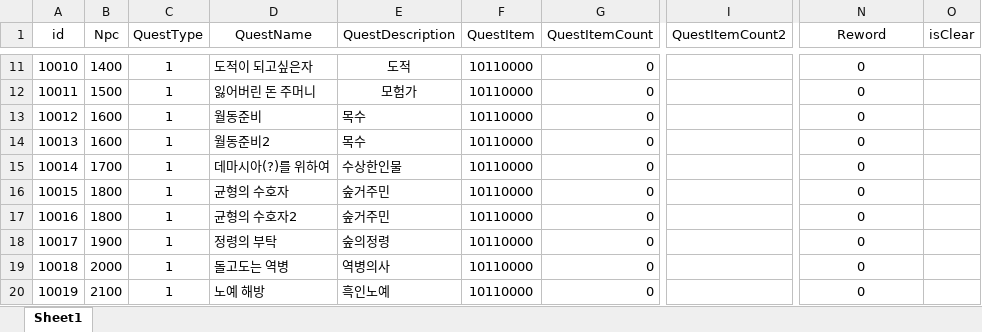
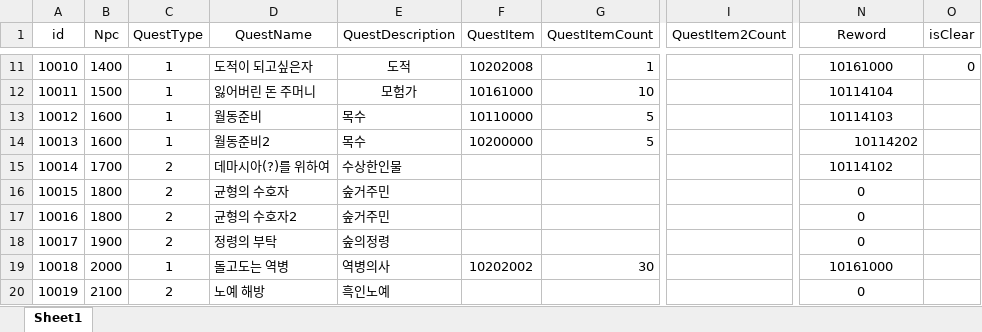
Before and after one commit to noyyo/EscapeIsekai, an Excel workbook: Assets/ExcelFile/ServeQuestDB.xlsx, sheet Sheet1, drawn as a sheet; only a part is shown, gaps mark what is left out; values as stored, in another font and other column widths than the file's, no borders; the diff covers the shown part only; the diff names each change by its address in the sheet, - before the commit and + after, or states it on an @@ line.

```diff
--- a/Assets/ExcelFile/ServeQuestDB.xlsx (sheet Sheet1)
+++ b/Assets/ExcelFile/ServeQuestDB.xlsx (sheet Sheet1)
-I1: QuestItemCount2
+I1: QuestItem2Count
-F11 (QuestItem): 10110000
+F11 (QuestItem): 10202008
-G11 (QuestItemCount): 0
+G11 (QuestItemCount): 1
-N11 (Reword): 0
+N11 (Reword): 10161000
-O11 (isClear): (empty)
+O11 (isClear): 0
-F12 (QuestItem): 10110000
+F12 (QuestItem): 10161000
-G12 (QuestItemCount): 0
+G12 (QuestItemCount): 10
-N12 (Reword): 0
+N12 (Reword): 10114104
-G13:G14 (QuestItemCount): 0
+G13:G14 (QuestItemCount): 5
-N13 (Reword): 0
+N13 (Reword): 10114103
-F14 (QuestItem): 10110000
+F14 (QuestItem): 10200000
-N14 (Reword): 0
+N14 (Reword): 10114202
-N14 alignment: center
+N14 alignment: right
-C15:C18 (QuestType): 1
+C15:C18 (QuestType): 2
-F15:F18 (QuestItem): 10110000
+F15:F18 (QuestItem): (empty)
-G15:G18 (QuestItemCount): 0
+G15:G18 (QuestItemCount): (empty)
-N15 (Reword): 0
+N15 (Reword): 10114102
-F19 (QuestItem): 10110000
+F19 (QuestItem): 10202002
-G19 (QuestItemCount): 0
+G19 (QuestItemCount): 30
-N19 (Reword): 0
+N19 (Reword): 10161000
-C20 (QuestType): 1
+C20 (QuestType): 2
-F20 (QuestItem): 10110000
+F20 (QuestItem): (empty)
-G20 (QuestItemCount): 0
+G20 (QuestItemCount): (empty)
```
Also changed, not shown: 34 edited cells and cell formats elsewhere in this sheet, 37 other files.
